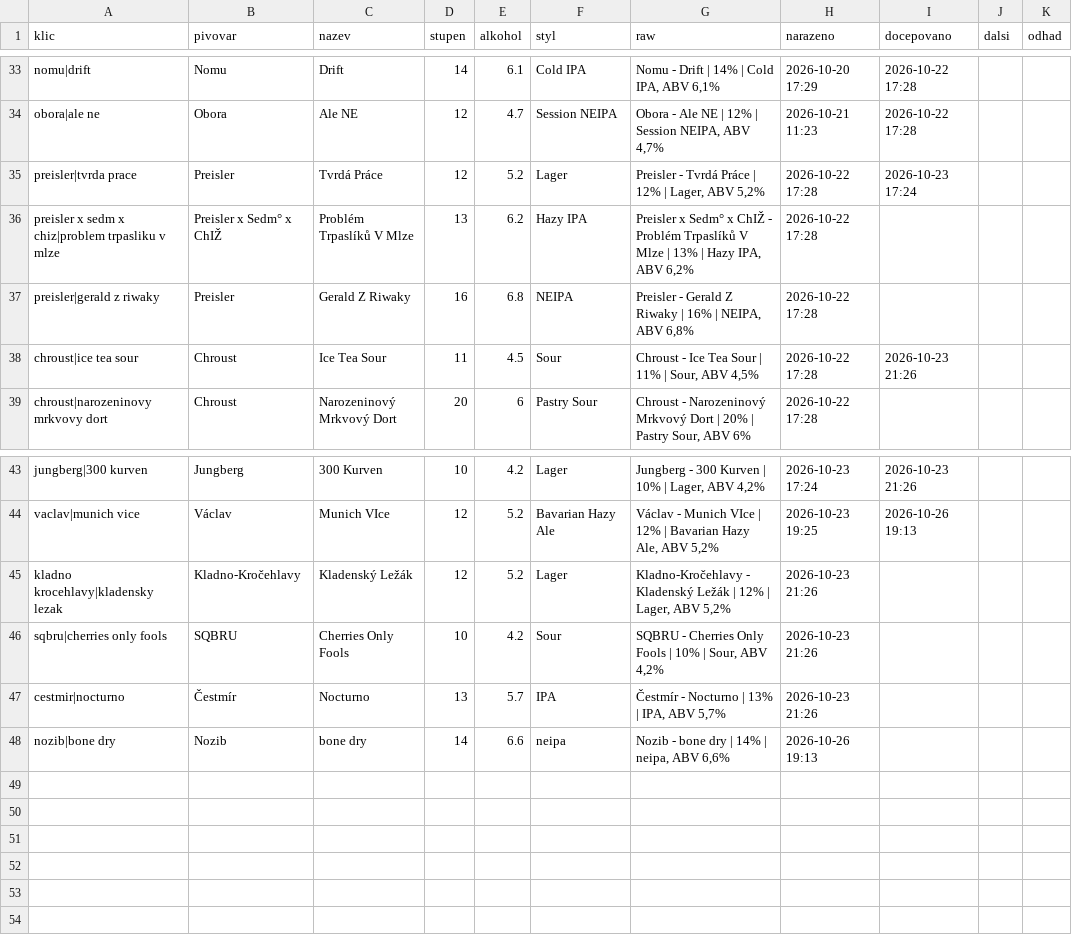
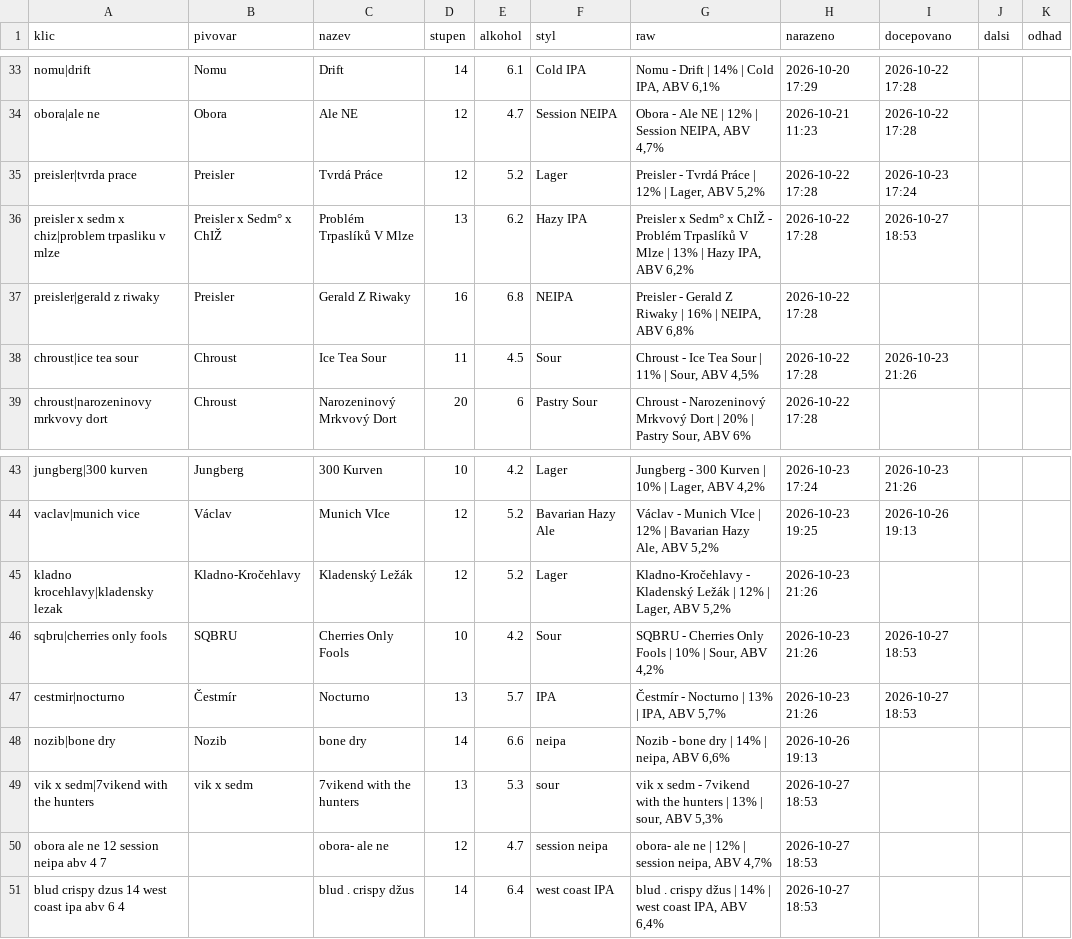
Before and after one commit to romankokos1/gal, a CSV file: data/sedm/historie.csv, drawn as a sheet; only a part is shown, gaps mark what is left out.

```diff
--- a/data/sedm/historie.csv
+++ b/data/sedm/historie.csv
@@ -35,3 +35,3 @@ obora|ale ne,Obora,Ale NE,12,4.7,Session NEIPA,"Obora - Ale NE | 12% | Session N
 preisler|tvrda prace,Preisler,Tvrdá Práce,12,5.2,Lager,"Preisler - Tvrdá Práce | 12% | Lager, ABV 5,2%",2026-10-22 17:28,2026-10-23 17:24,,
-preisler x sedm x chiz|problem trpasliku v mlze,Preisler x Sedm° x ChIŽ,Problém Trpaslíků V Mlze,13,6.2,Hazy IPA,"Preisler x Sedm° x ChIŽ - Problém Trpaslíků V Mlze | 13% | Hazy IPA, ABV 6,2%",2026-10-22 17:28,,,
+preisler x sedm x chiz|problem trpasliku v mlze,Preisler x Sedm° x ChIŽ,Problém Trpaslíků V Mlze,13,6.2,Hazy IPA,"Preisler x Sedm° x ChIŽ - Problém Trpaslíků V Mlze | 13% | Hazy IPA, ABV 6,2%",2026-10-22 17:28,2026-10-27 18:53,,
 preisler|gerald z riwaky,Preisler,Gerald Z Riwaky,16,6.8,NEIPA,"Preisler - Gerald Z Riwaky | 16% | NEIPA, ABV 6,8%",2026-10-22 17:28,,,
@@ -45,4 +45,7 @@ vaclav|munich vice,Václav,Munich VIce,12,5.2,Bavarian Hazy Ale,"Václav - Munic
 kladno krocehlavy|kladensky lezak,Kladno-Kročehlavy,Kladenský Ležák,12,5.2,Lager,"Kladno-Kročehlavy - Kladenský Ležák | 12% | Lager, ABV 5,2%",2026-10-23 21:26,,,
-sqbru|cherries only fools,SQBRU,Cherries Only Fools,10,4.2,Sour,"SQBRU - Cherries Only Fools | 10% | Sour, ABV 4,2%",2026-10-23 21:26,,,
-cestmir|nocturno,Čestmír,Nocturno,13,5.7,IPA,"Čestmír - Nocturno | 13% | IPA, ABV 5,7%",2026-10-23 21:26,,,
+sqbru|cherries only fools,SQBRU,Cherries Only Fools,10,4.2,Sour,"SQBRU - Cherries Only Fools | 10% | Sour, ABV 4,2%",2026-10-23 21:26,2026-10-27 18:53,,
+cestmir|nocturno,Čestmír,Nocturno,13,5.7,IPA,"Čestmír - Nocturno | 13% | IPA, ABV 5,7%",2026-10-23 21:26,2026-10-27 18:53,,
 nozib|bone dry,Nozib,bone dry,14,6.6,neipa,"Nozib - bone dry | 14% | neipa, ABV 6,6%",2026-10-26 19:13,,,
+vik x sedm|7vikend with the hunters,vik x sedm,7vikend with the hunters,13,5.3,sour,"vik x sedm - 7vikend with the hunters | 13% | sour, ABV 5,3%",2026-10-27 18:53,,,
+obora ale ne 12 session neipa abv 4 7,,obora- ale ne,12,4.7,session neipa,"obora- ale ne | 12% | session neipa, ABV 4,7%",2026-10-27 18:53,,,
+blud crispy dzus 14 west coast ipa abv 6 4,,blud . crispy džus,14,6.4,west coast IPA,"blud . crispy džus | 14% | west coast IPA, ABV 6,4%",2026-10-27 18:53,,,
```
Also changed, not shown: data/kmp/historie.csv, 7 other files.
